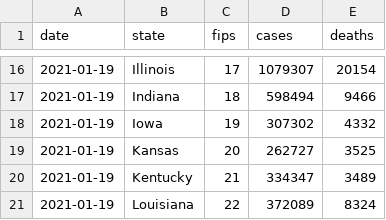
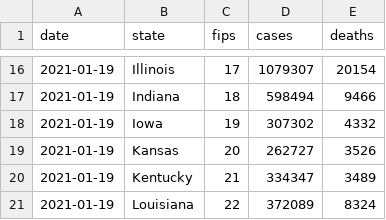
Before and after one commit to BarbaricEric/COVID-19-Tracker, a CSV file: nytimes_covid_19_data/nytimes_daily_reports/01-19-2021.csv, drawn as a sheet; only a part is shown, gaps mark what is left out.

Commit message:
Update 01-19-2021.csv

```diff
--- a/nytimes_covid_19_data/nytimes_daily_reports/01-19-2021.csv
+++ b/nytimes_covid_19_data/nytimes_daily_reports/01-19-2021.csv
@@ -18,3 +18,3 @@ date,state,fips,cases,deaths
 2021-01-19,Iowa,19,307302,4332
-2021-01-19,Kansas,20,262727,3525
+2021-01-19,Kansas,20,262727,3526
 2021-01-19,Kentucky,21,334347,3489
```
